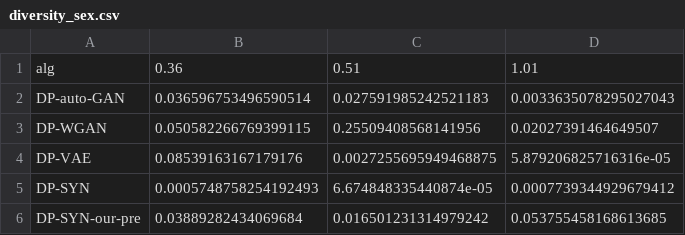
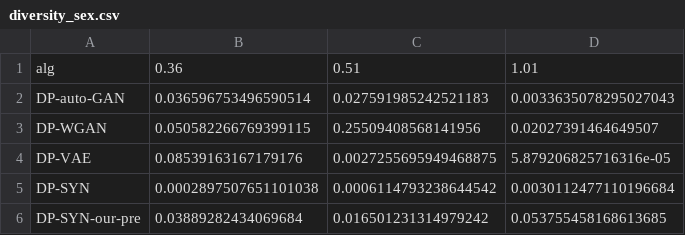
Before and after one commit to DPautoGAN/DPautoGAN, a CSV file: results/diversity_divergence/diversity_sex.csv, drawn as a sheet.

```diff
--- a/results/diversity_divergence/diversity_sex.csv
+++ b/results/diversity_divergence/diversity_sex.csv
@@ -4,3 +4,3 @@ DP-WGAN,0.050582266769399115,0.25509408568141956,0.02027391464649507
 DP-VAE,0.08539163167179176,0.0027255695949468875,5.879206825716316e-05
-DP-SYN,0.0005748758254192493,6.674848335440874e-05,0.0007739344929679412
+DP-SYN,0.0002897507651101038,0.0006114793238644542,0.0030112477110196684
 DP-SYN-our-pre,0.03889282434069684,0.016501231314979242,0.053755458168613685
```
Also changed, not shown: results/diversity_divergence/diversity_marital-status.csv, results/diversity_divergence/diversity_occupation.csv, 3 other files.
